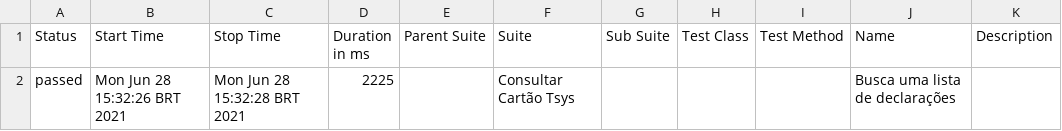
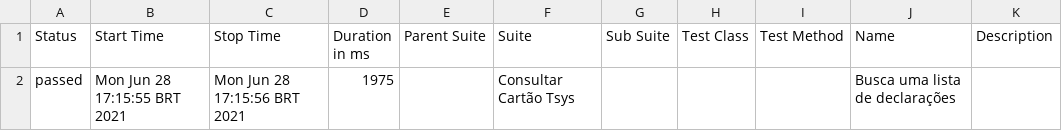
Before and after one commit to rodrigoDeus1988/Automation_Cypress_APi, a CSV file: allure-report/data/suites.csv, drawn as a sheet.

Commit message:
allure cypress 1.0

```diff
--- a/allure-report/data/suites.csv
+++ b/allure-report/data/suites.csv
@@ -1,2 +1,2 @@
 "Status","Start Time","Stop Time","Duration in ms","Parent Suite","Suite","Sub Suite","Test Class","Test Method","Name","Description"
-"passed","Mon Jun 28 15:32:26 BRT 2021","Mon Jun 28 15:32:28 BRT 2021","2225","","Consultar Cartão Tsys","","","","Busca uma lista de declarações",""
+"passed","Mon Jun 28 17:15:55 BRT 2021","Mon Jun 28 17:15:56 BRT 2021","1975","","Consultar Cartão Tsys","","","","Busca uma lista de declarações",""
```
Also changed, not shown: 15 other files.
